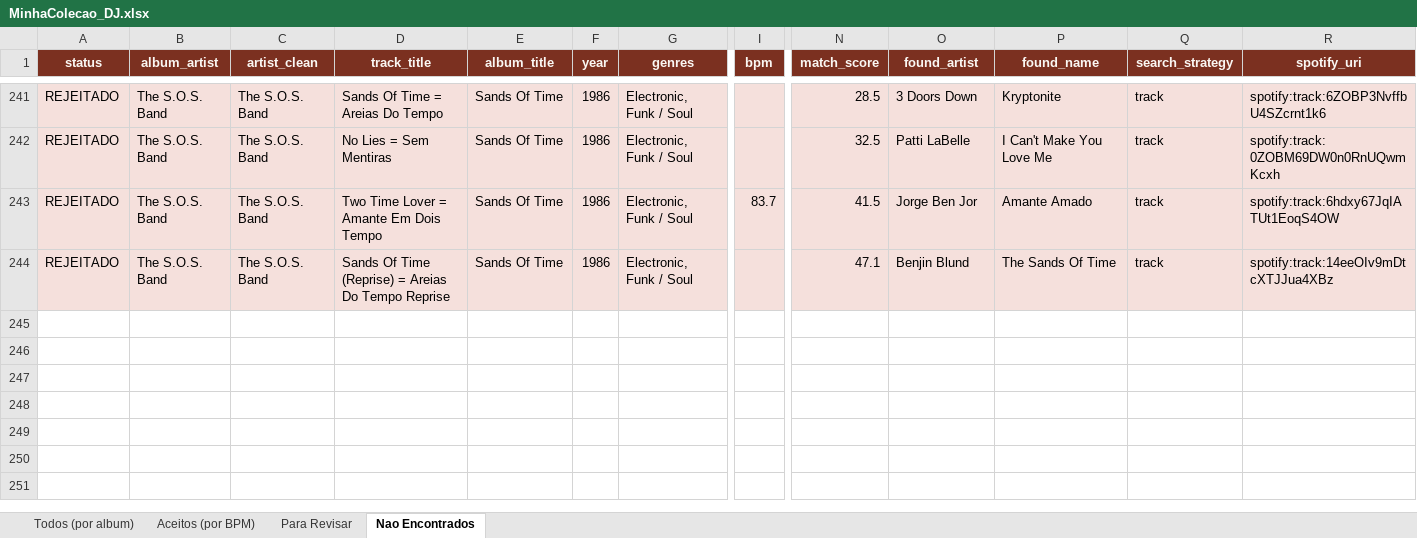
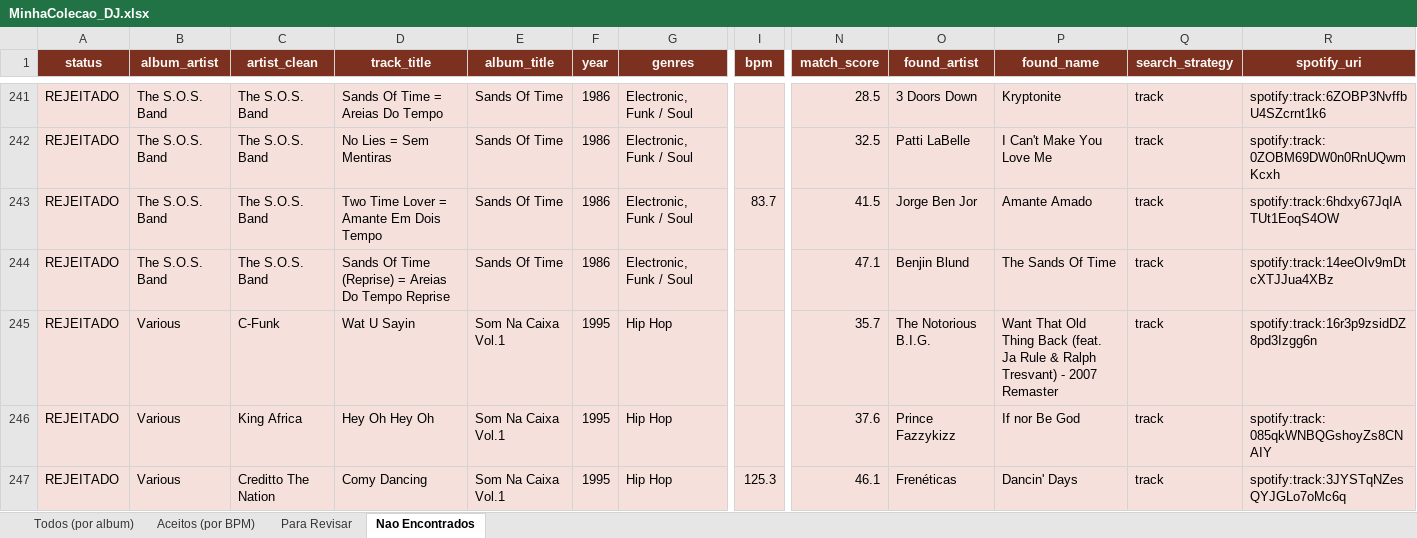
Before and after one commit to amsa2diop/colecaovinil, an Excel workbook: MinhaColecao_DJ.xlsx, sheet Nao Encontrados, drawn as a sheet; only a part is shown, gaps mark what is left out; values as stored, in another font and other column widths than the file's, no borders; rows hold the shown columns only; the diff covers the shown part only; the diff names each change by its address in the sheet, - before the commit and + after, or states it on an @@ line.

```diff
--- a/MinhaColecao_DJ.xlsx (sheet Nao Encontrados)
+++ b/MinhaColecao_DJ.xlsx (sheet Nao Encontrados)
+row 245: REJEITADO | Various | C-Funk | Wat U Sayin | Som Na Caixa Vol.1 | 1995 | Hip Hop |  | 35.7 | The Notorious B.I.G. | Want That Old Thing Back (feat. Ja Rule & Ralph Tresvant) - 2007 Remaster | track | spotify:track:16r3p9zsidDZ8pd3Izgg6n
+row 246: REJEITADO | Various | King Africa | Hey Oh Hey Oh | Som Na Caixa Vol.1 | 1995 | Hip Hop |  | 37.6 | Prince Fazzykizz | If nor Be God | track | spotify:track:085qkWNBQGshoyZs8CNAIY
+row 247: REJEITADO | Various | Creditto The Nation | Comy Dancing | Som Na Caixa Vol.1 | 1995 | Hip Hop | 125.3 | 46.1 | Frenéticas | Dancin' Days | track | spotify:track:3JYSTqNZesQYJGLo7oMc6q
```
Also changed, not shown: 2 added rows elsewhere in this sheet, sheet Aceitos (por BPM), sheet Todos (por album), sheet Para Revisar, 6 other files.
